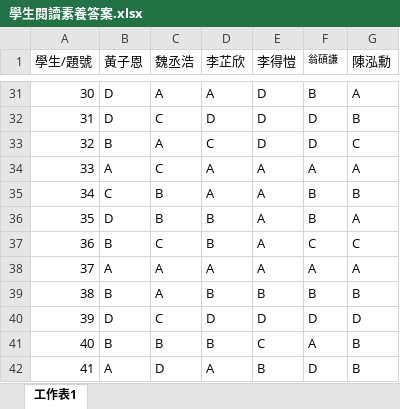
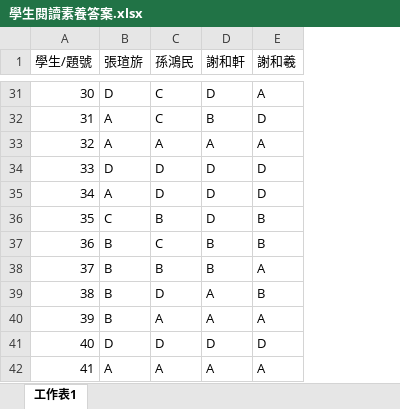
Before and after one commit to sunlight0602/Grade-Report-and-Analysis, an Excel workbook: 全民中檢/input_files/學生閱讀素養答案.xlsx, sheet 工作表1, drawn as a sheet; only a part is shown, gaps mark what is left out; values as stored, in another font and other column widths than the file's, no borders; the diff covers the shown part only; the diff names each change by its address in the sheet, - before the commit and + after, or states it on an @@ line.

```diff
--- a/全民中檢/input_files/學生閱讀素養答案.xlsx (sheet 工作表1)
+++ b/全民中檢/input_files/學生閱讀素養答案.xlsx (sheet 工作表1)
-column F (翁碩謙), rows 31-42: B | D | D | A | B | B | C | A | B | D | A | D
-column G (陳泓勳), rows 31-42: A | B | C | A | B | A | C | A | B | D | B | B
-B1: 黃子恩
+B1: 張瑄旂
-C1: 魏丞浩
+C1: 孫鴻民
-D1: 李芷欣
+D1: 謝和軒
-E1: 李得愷
+E1: 謝和羲
-C31 (孫鴻民): A
+C31 (孫鴻民): C
-D31 (謝和軒): A
+D31 (謝和軒): D
-E31 (謝和羲): D
+E31 (謝和羲): A
-B32 (張瑄旂): D
+B32 (張瑄旂): A
-D32 (謝和軒): D
+D32 (謝和軒): B
-B33 (張瑄旂): B
+B33 (張瑄旂): A
-D33 (謝和軒): C
+D33 (謝和軒): A
-E33 (謝和羲): D
+E33 (謝和羲): A
-B34 (張瑄旂): A
+B34 (張瑄旂): D
-C34 (孫鴻民): C
+C34 (孫鴻民): D
-D34:D35 (謝和軒): A
+D34:D35 (謝和軒): D
-E34:E35 (謝和羲): A
+E34:E35 (謝和羲): D
-B35 (張瑄旂): C
+B35 (張瑄旂): A
-C35 (孫鴻民): B
+C35 (孫鴻民): D
-B36 (張瑄旂): D
+B36 (張瑄旂): C
-D36 (謝和軒): B
+D36 (謝和軒): D
-E36:E37 (謝和羲): A
+E36:E37 (謝和羲): B
-B38 (張瑄旂): A
+B38 (張瑄旂): B
-C38 (孫鴻民): A
+C38 (孫鴻民): B
-D38 (謝和軒): A
+D38 (謝和軒): B
-C39 (孫鴻民): A
+C39 (孫鴻民): D
-D39 (謝和軒): B
+D39 (謝和軒): A
-B40 (張瑄旂): D
+B40 (張瑄旂): B
-C40 (孫鴻民): C
+C40 (孫鴻民): A
-D40 (謝和軒): D
+D40 (謝和軒): A
-E40 (謝和羲): D
+E40 (謝和羲): A
-B41 (張瑄旂): B
+B41 (張瑄旂): D
-C41 (孫鴻民): B
+C41 (孫鴻民): D
-D41 (謝和軒): B
+D41 (謝和軒): D
-E41 (謝和羲): C
+E41 (謝和羲): D
-C42 (孫鴻民): D
+C42 (孫鴻民): A
-E42 (謝和羲): B
+E42 (謝和羲): A
```
Also changed, not shown: 118 edited cells elsewhere in this sheet, 全民中檢/input_files/學生劃卡狀況.xlsx, 全民中檢/input_files/閱讀素養題目.xlsx, 38 other files.
